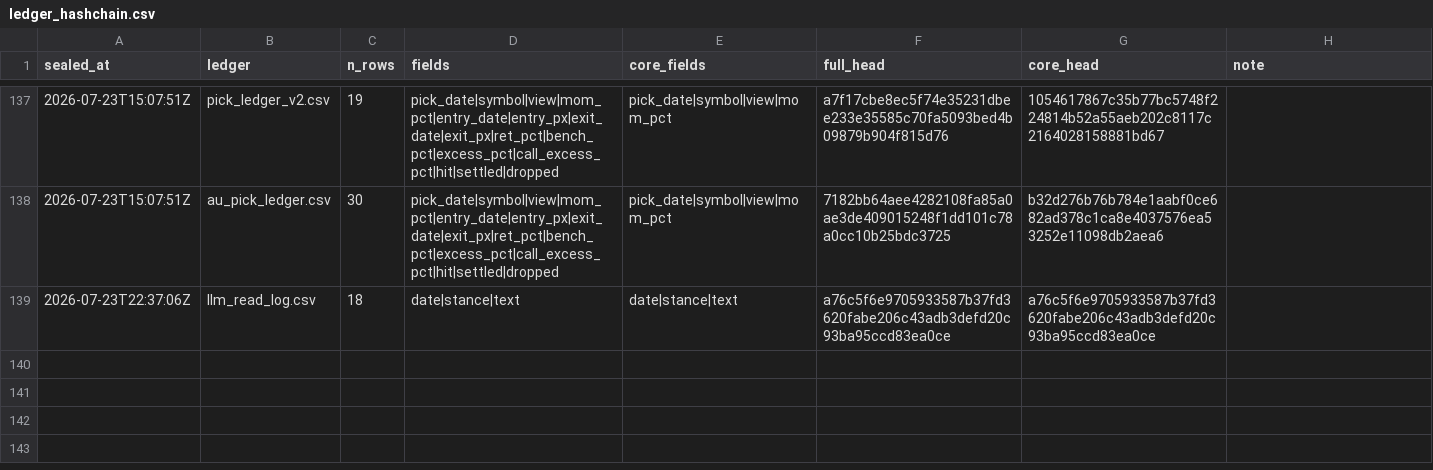
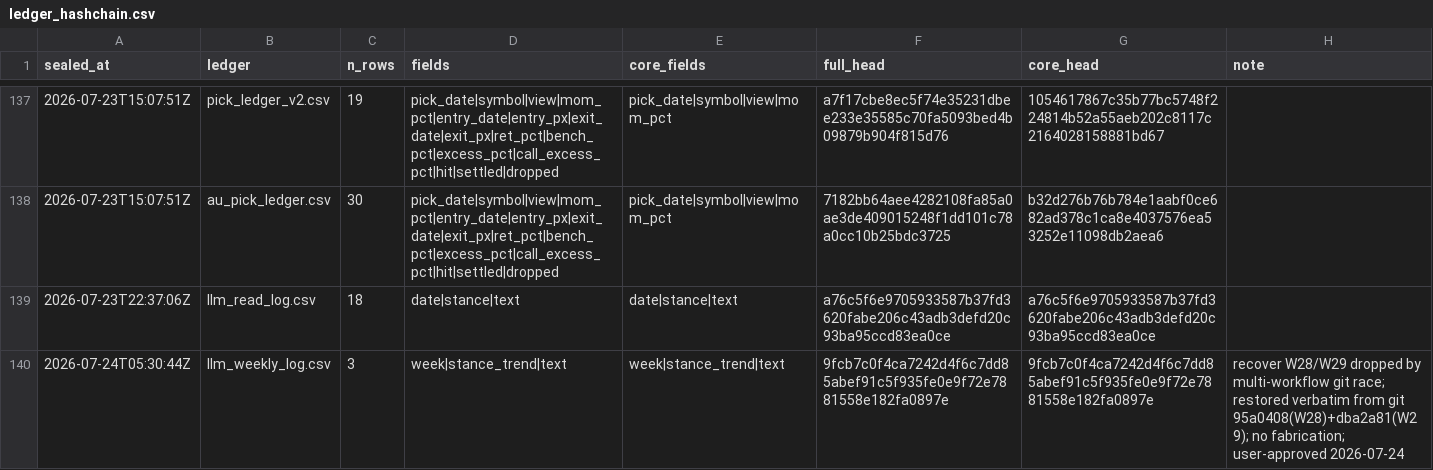
Before and after one commit to Vambrocop/valpha-lab, a CSV file: market-analysis/data/ledger_hashchain.csv, drawn as a sheet; only a part is shown, gaps mark what is left out; the diff names each change by its address in the sheet, - before the commit and + after, or states it on an @@ line.

```diff
--- a/market-analysis/data/ledger_hashchain.csv
+++ b/market-analysis/data/ledger_hashchain.csv
+row 140: 2026-07-24T05:30:44Z | llm_weekly_log.csv | 3 | week|stance_trend|text | week|stance_trend|text | 9fcb7c0f4ca7242d4f6c7dd85abef91c5f935fe0e9f72e7881558e182fa0897e | 9fcb7c0f4ca7242d4f6c7dd85abef91c5f935fe0e9f72e7881558e182fa0897e | recover W28/W29 dropped by multi-workflow git race; restored verbatim from git 95a0408(W28)+dba2a81(W29); no fabrication; user-approved 2026-07-24
```
Also changed, not shown: market-analysis/data/llm_weekly_log.csv.
